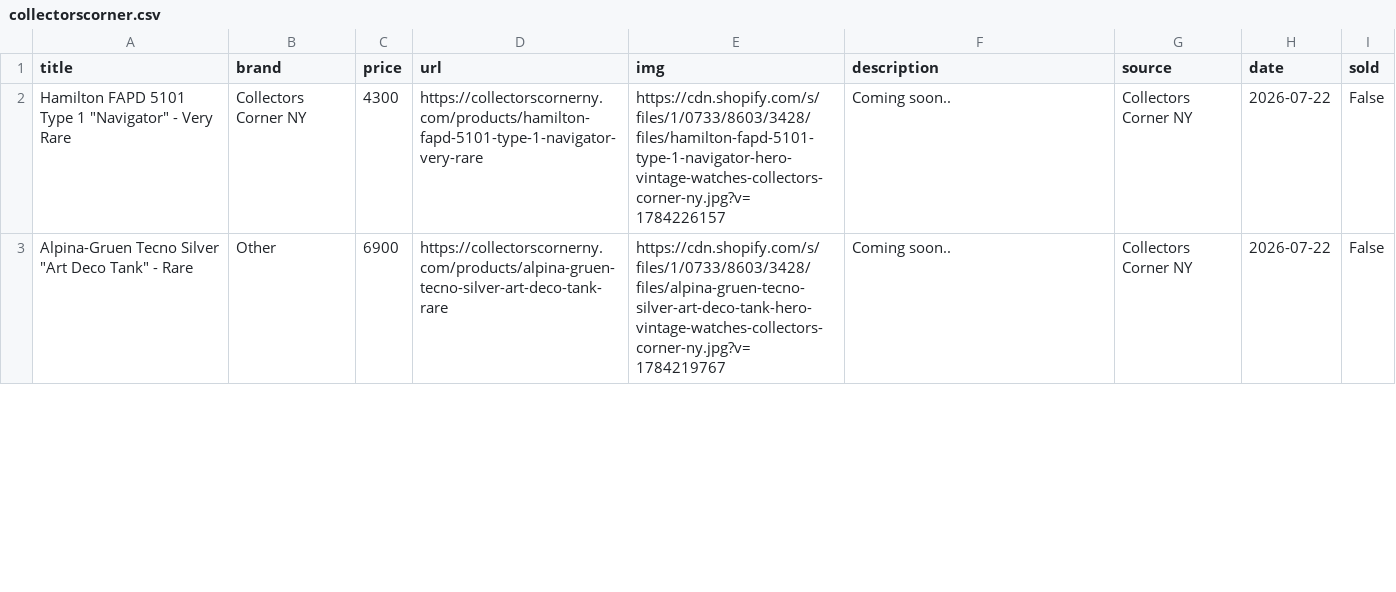
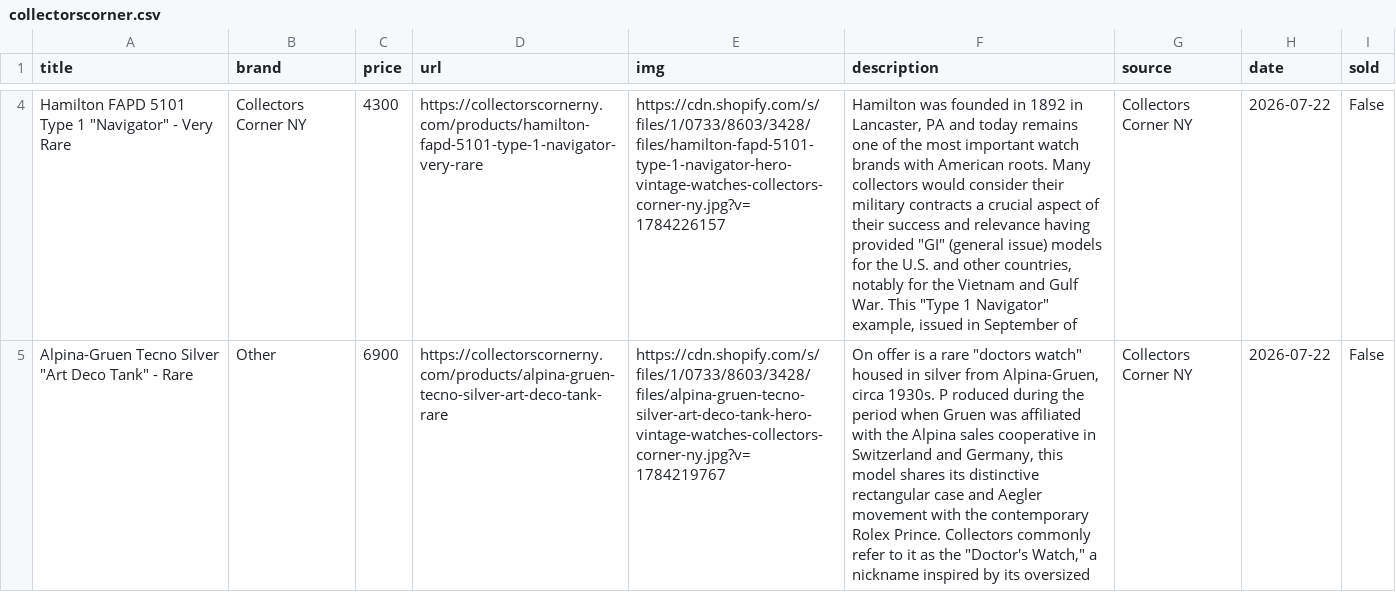
Before and after one commit to markatmutter-cloud/Dial, a CSV file: data/collectorscorner.csv, drawn as a sheet; only a part is shown, gaps mark what is left out; addresses are those after the commit; the diff covers the shown part only; the diff names each change by its address in the sheet, - before the commit and + after, or states it on an @@ line.

```diff
--- a/data/collectorscorner.csv
+++ b/data/collectorscorner.csv
-F4 (description): Coming soon..
+F4 (description): Hamilton was founded in 1892 in Lancaster, PA and today remains one of the most important watch brands with American roots. Many collectors would consider their military contracts a crucial aspect of their success and relevance having provided "GI" (general issue) models for the U.S. and other countries, notably for the Vietnam and Gulf War. This "Type 1 Navigator" example, issued in September of
-F5 (description): Coming soon..
+F5 (description): On offer is a rare "doctors watch" housed in silver from Alpina-Gruen, circa 1930s. P roduced during the period when Gruen was affiliated with the Alpina sales cooperative in Switzerland and Germany, this model shares its distinctive rectangular case and Aegler movement with the contemporary Rolex Prince. Collectors commonly refer to it as the "Doctor's Watch," a nickname inspired by its oversized
```
Also changed, not shown: 2 added rows and 3 edited cells elsewhere in this file, data/bobswatches.csv, data/hairspring.csv, 16 other files.
